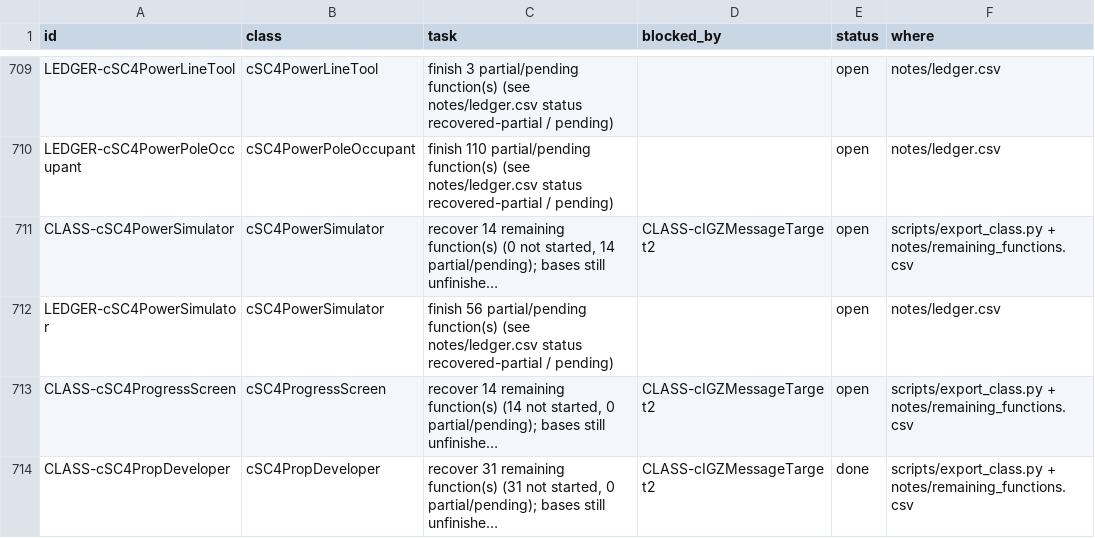
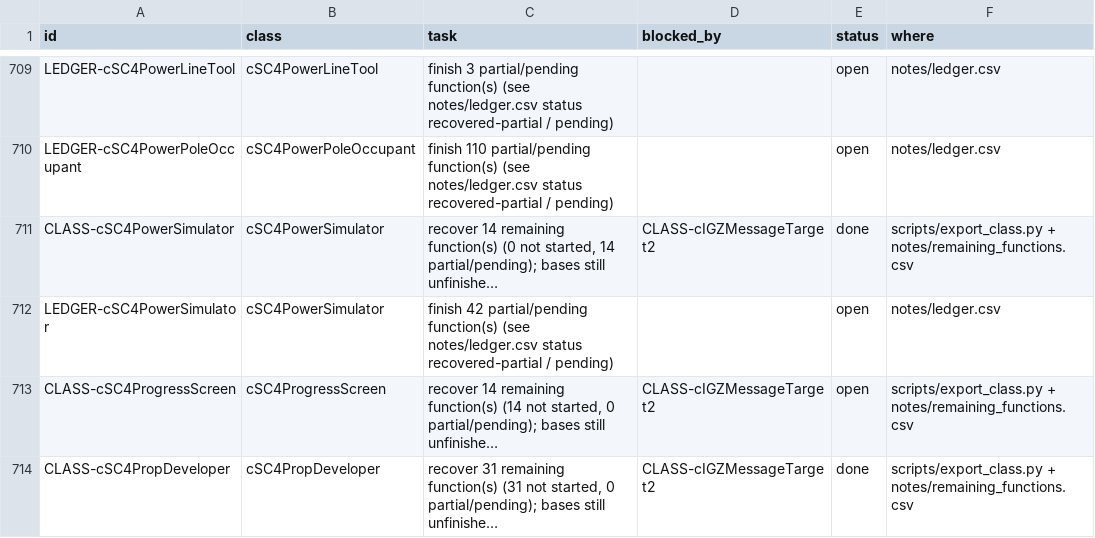
Before and after one commit to CadenKalez/DeSCAi4, a CSV file: notes/todo.csv, drawn as a sheet; only a part is shown, gaps mark what is left out; long unchanged cells end in …; the diff covers the shown part only; the diff names each change by its address in the sheet, - before the commit and + after, or states it on an @@ line.

```diff
--- a/notes/todo.csv
+++ b/notes/todo.csv
-E711 (status): open
+E711 (status): done
-C712 (task): finish 56 partial/pending function(s)…
+C712 (task): finish 42 partial/pending function(s)…
```
Also changed, not shown: 8 edited cells elsewhere in this file, notes/remaining_functions.csv, 19 other files.
